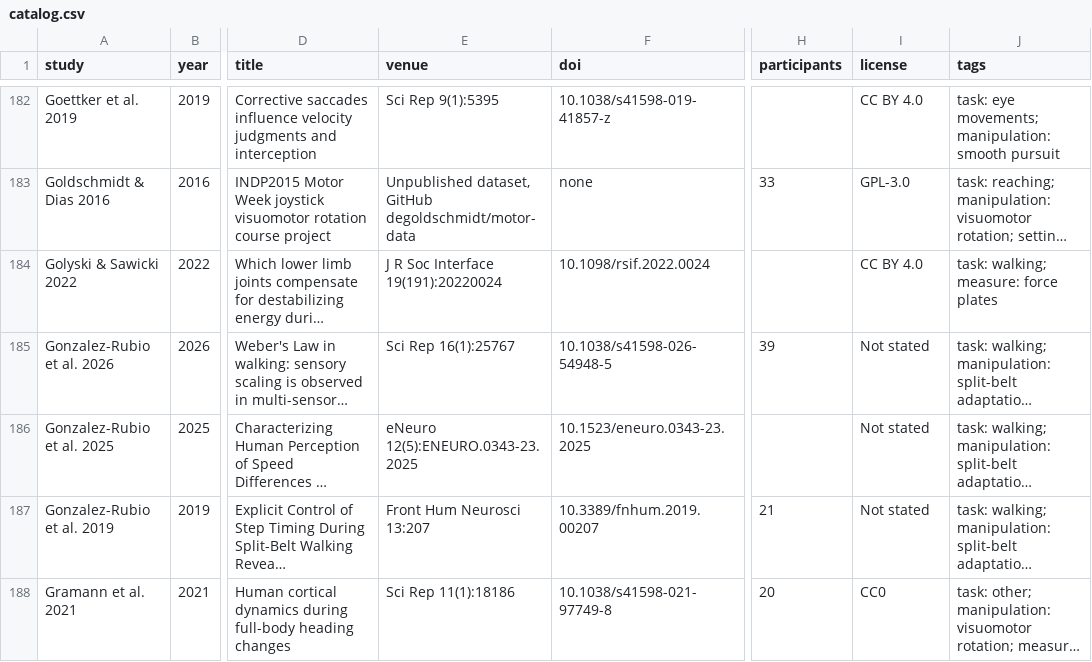
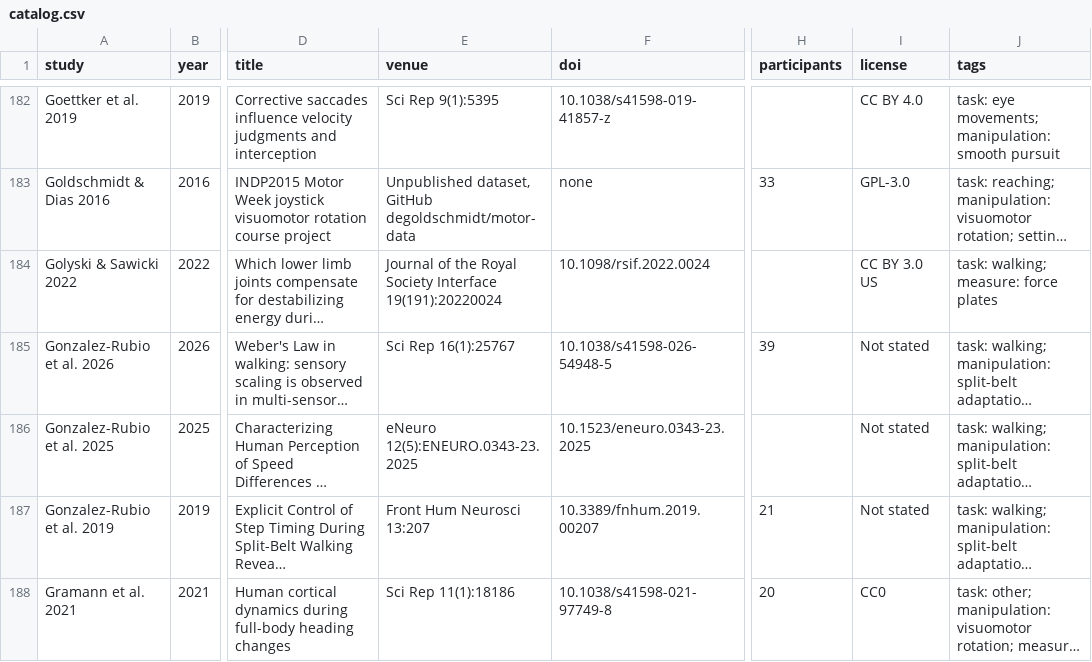
Before and after one commit to ShadowCoder1/openmotor, a CSV file: catalog.csv, drawn as a sheet; only a part is shown, gaps mark what is left out; long unchanged cells end in …; the diff names each change by its address in the sheet, - before the commit and + after, or states it on an @@ line.

Commit message:
Standardized data: more walking and typing studies; license notes

```diff
--- a/catalog.csv
+++ b/catalog.csv
-E184 (venue): J R Soc Interface 19(191):20220024
+E184 (venue): Journal of the Royal Society Interface 19(191):20220024
-I184 (license): CC BY 4.0
+I184 (license): CC BY 3.0 US
```
Also changed, not shown: 2 other files.
